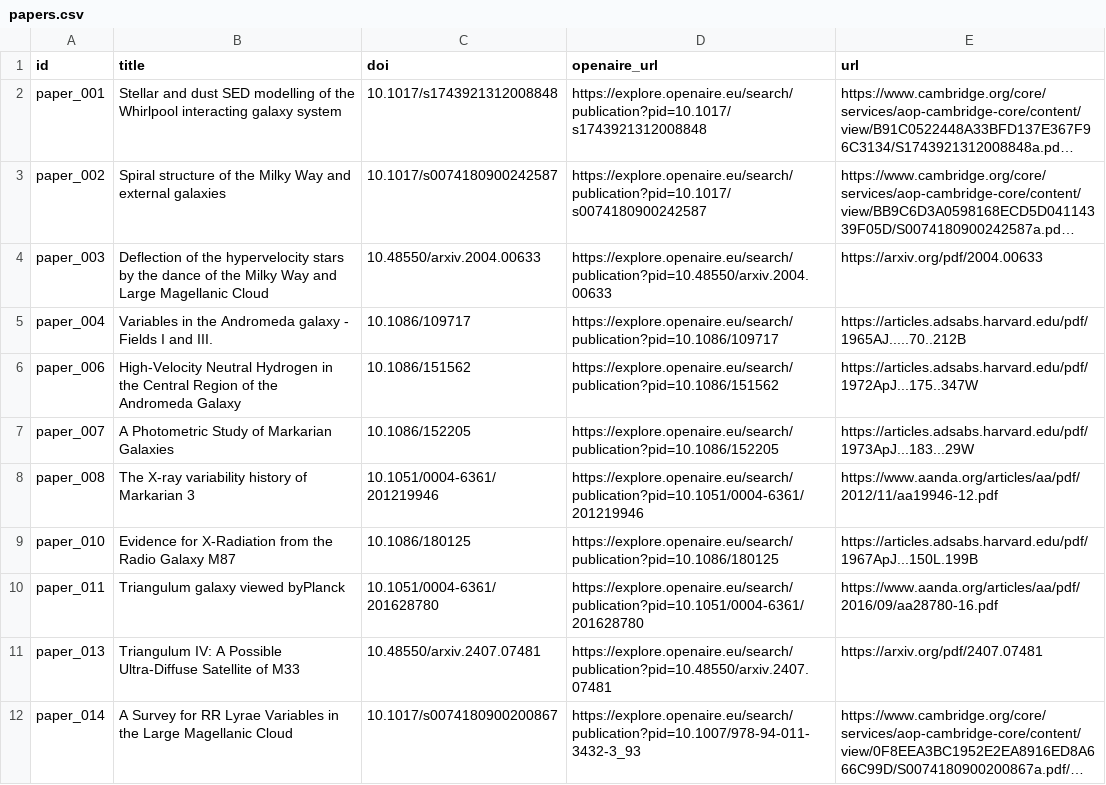
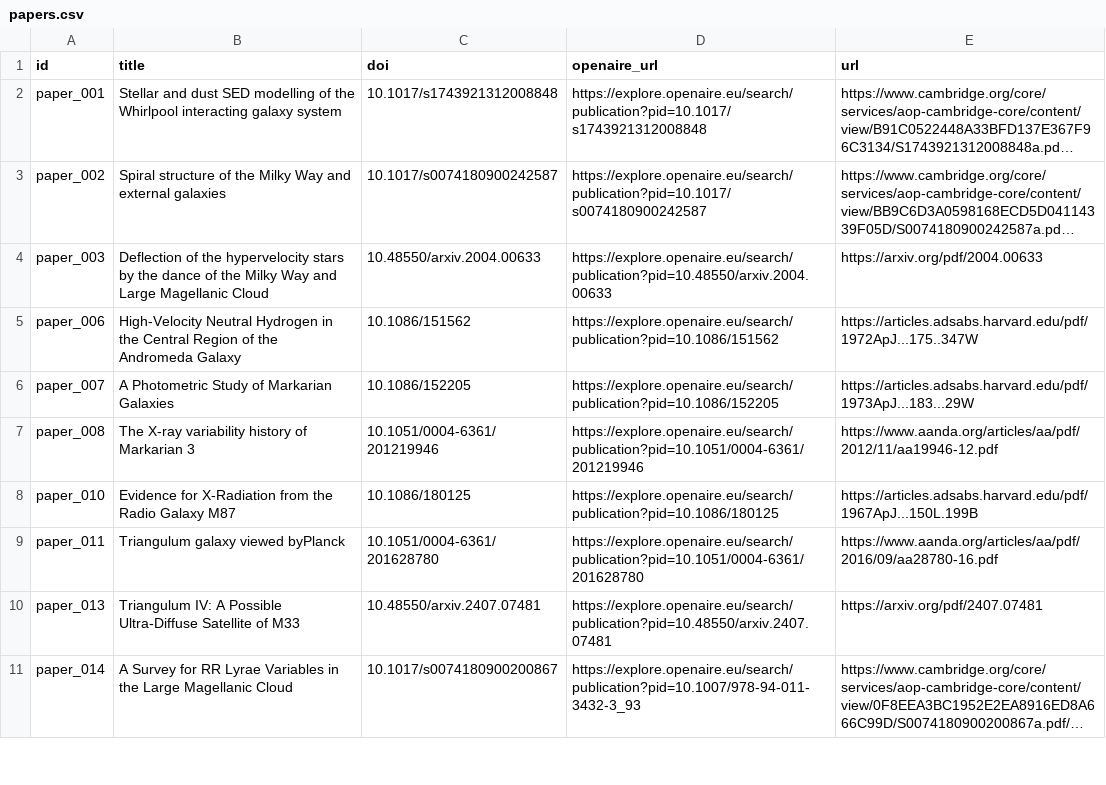
Before and after one commit to potogiorgio/grupo6-IA, a CSV file: data/papers.csv, drawn as a sheet; only a part is shown; long unchanged cells end in …; the diff names each change by its address in the sheet, - before the commit and + after, or states it on an @@ line.

```diff
--- a/data/papers.csv
+++ b/data/papers.csv
-row 5: paper_004 | Variables in the Andromeda galaxy - Fields I and III. | 10.1086/109717 | https://explore.openaire.eu/search/publication?pid=10.1086/109717 | https://articles.adsabs.harvard.edu/pdf/1965AJ.....70..212B
```
Also changed, not shown: 1 other file.
